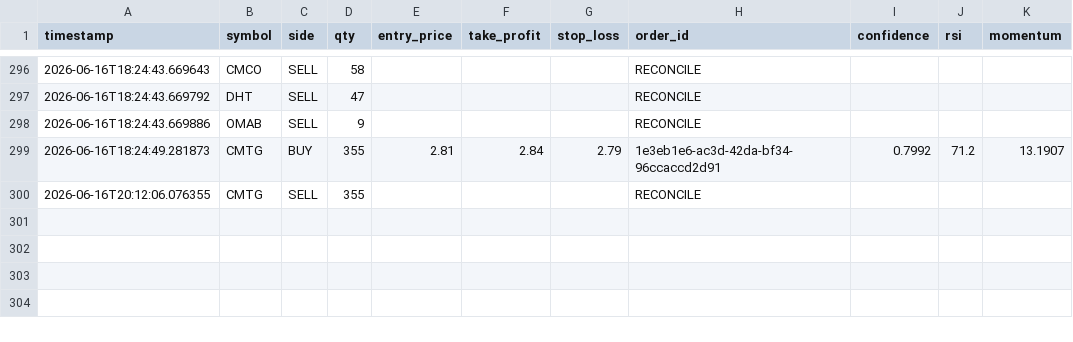
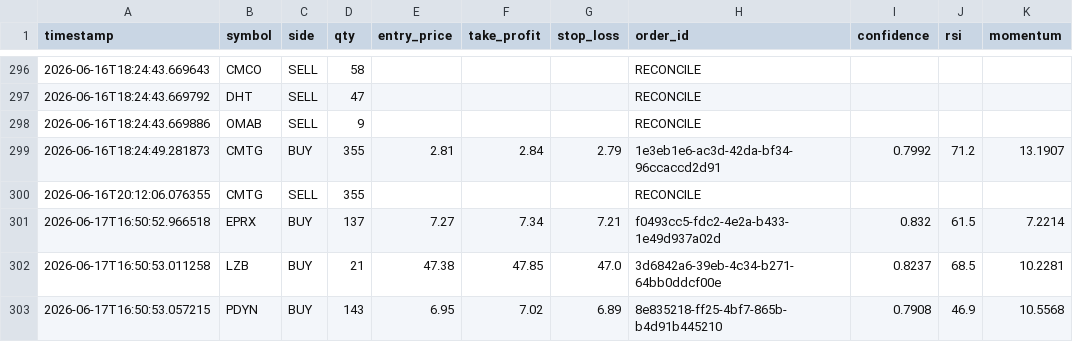
Before and after one commit to jp3tty/ml-trading-bot, a CSV file: paper_trade_log/orders.csv, drawn as a sheet; only a part is shown, gaps mark what is left out; the diff names each change by its address in the sheet, - before the commit and + after, or states it on an @@ line.

```diff
--- a/paper_trade_log/orders.csv
+++ b/paper_trade_log/orders.csv
+row 301: 2026-06-17T16:50:52.966518 | EPRX | BUY | 137 | 7.27 | 7.34 | 7.21 | f0493cc5-fdc2-4e2a-b433-1e49d937a02d | 0.832 | 61.5 | 7.2214
+row 302: 2026-06-17T16:50:53.011258 | LZB | BUY | 21 | 47.38 | 47.85 | 47.0 | 3d6842a6-39eb-4c34-b271-64bb0ddcf00e | 0.8237 | 68.5 | 10.2281
+row 303: 2026-06-17T16:50:53.057215 | PDYN | BUY | 143 | 6.95 | 7.02 | 6.89 | 8e835218-ff25-4bf7-865b-b4d91b445210 | 0.7908 | 46.9 | 10.5568
```
Also changed, not shown: paper_trade_log/signals.csv.
